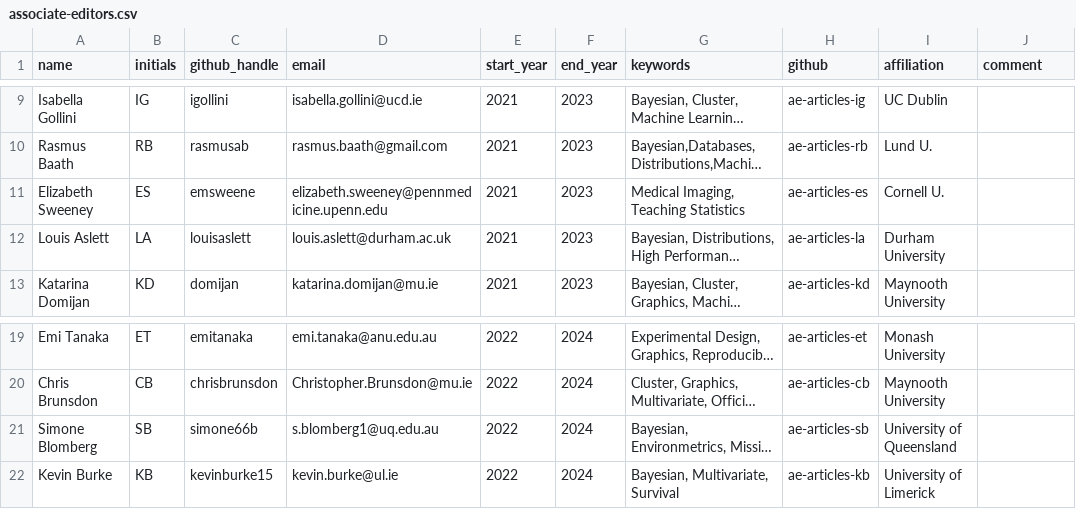
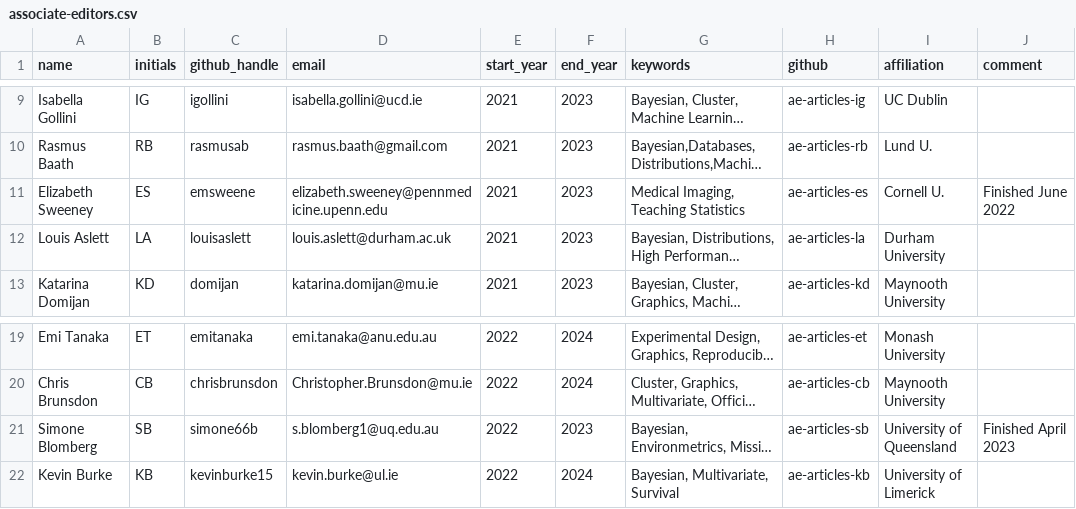
Before and after one commit to rjournal/rj, a CSV file: inst/associate-editors.csv, drawn as a sheet; only a part is shown, gaps mark what is left out; long unchanged cells end in …; the diff names each change by its address in the sheet, - before the commit and + after, or states it on an @@ line.

Commit message:
update AE file

```diff
--- a/inst/associate-editors.csv
+++ b/inst/associate-editors.csv
-J11 (comment): (empty)
+J11 (comment): Finished June 2022
-F21 (end_year): 2024
+F21 (end_year): 2023
-J21 (comment): (empty)
+J21 (comment): Finished April 2023
```
